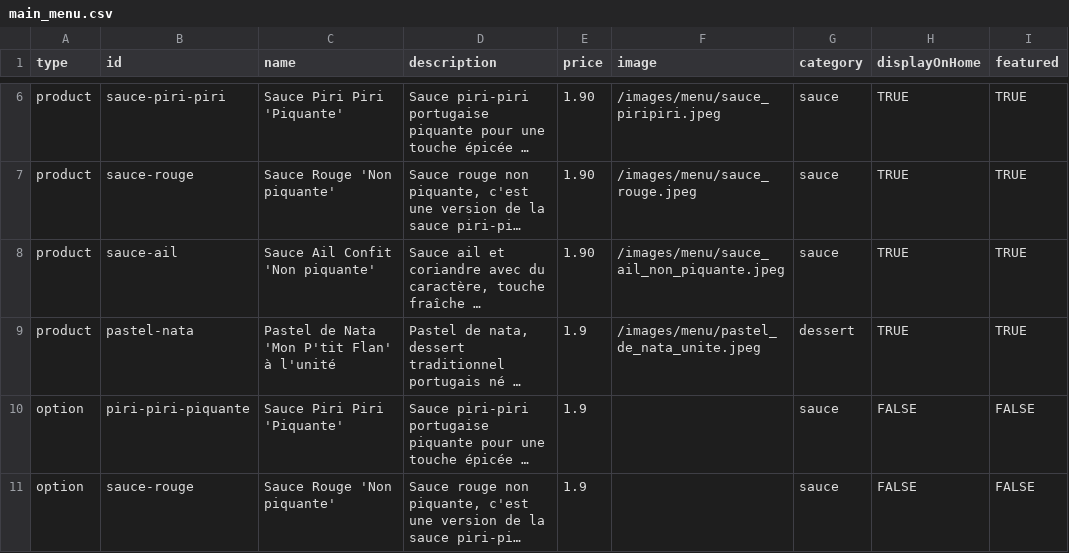
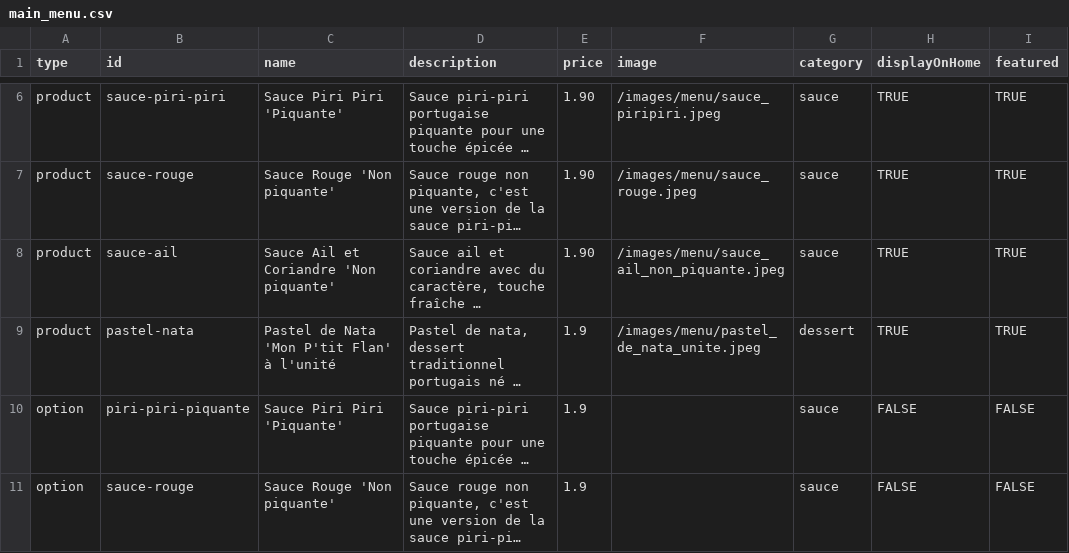
Before and after one commit to MagicLex/mppp.fr, a CSV file: public/data/json/main_menu.csv, drawn as a sheet; only a part is shown, gaps mark what is left out; long unchanged cells end in …; the diff names each change by its address in the sheet, - before the commit and + after, or states it on an @@ line.

```diff
--- a/public/data/json/main_menu.csv
+++ b/public/data/json/main_menu.csv
-C8 (name): Sauce Ail Confit 'Non piquante'
+C8 (name): Sauce Ail et Coriandre 'Non piquante'
```
Also changed, not shown: 1 other file.
